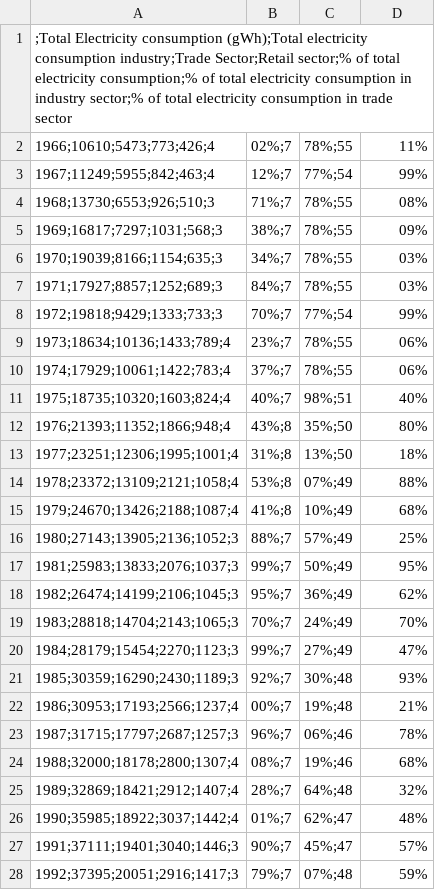
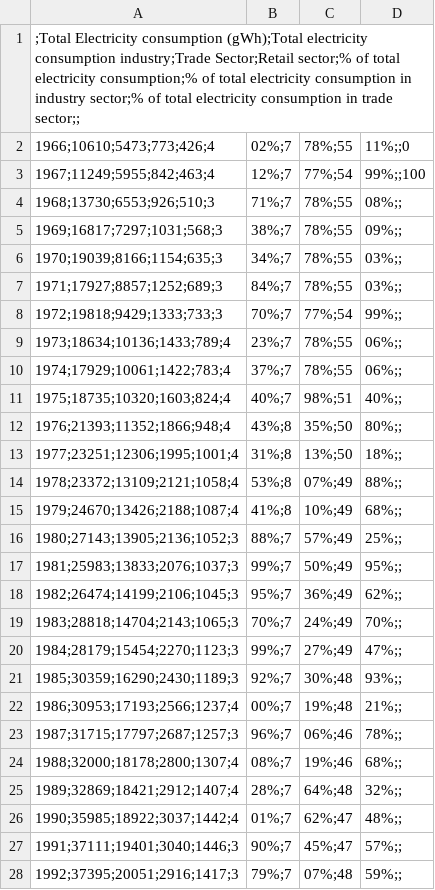
Before and after one commit to EmBro/MasterThesis, a CSV file: Data/Consumption/Electricity_Consumption_Retail_Sector.csv, drawn as a sheet; only a part is shown; the diff covers the shown part only.

Commit message:
data

```diff
--- a/Data/Consumption/Electricity_Consumption_Retail_Sector.csv
+++ b/Data/Consumption/Electricity_Consumption_Retail_Sector.csv
@@ -1,28 +1,28 @@
-;Total Electricity consumption (gWh);Total electricity consumption industry;Trade Sector;Retail sector;% of total electricity consumption;% of total electricity consumption in industry sector;% of total electricity consumption in trade sector
-1966;10610;5473;773;426;4,02%;7,78%;55,11%
-1967;11249;5955;842;463;4,12%;7,77%;54,99%
-1968;13730;6553;926;510;3,71%;7,78%;55,08%
-1969;16817;7297;1031;568;3,38%;7,78%;55,09%
-1970;19039;8166;1154;635;3,34%;7,78%;55,03%
-1971;17927;8857;1252;689;3,84%;7,78%;55,03%
-1972;19818;9429;1333;733;3,70%;7,77%;54,99%
-1973;18634;10136;1433;789;4,23%;7,78%;55,06%
-1974;17929;10061;1422;783;4,37%;7,78%;55,06%
-1975;18735;10320;1603;824;4,40%;7,98%;51,40%
-1976;21393;11352;1866;948;4,43%;8,35%;50,80%
-1977;23251;12306;1995;1001;4,31%;8,13%;50,18%
-1978;23372;13109;2121;1058;4,53%;8,07%;49,88%
-1979;24670;13426;2188;1087;4,41%;8,10%;49,68%
-1980;27143;13905;2136;1052;3,88%;7,57%;49,25%
-1981;25983;13833;2076;1037;3,99%;7,50%;49,95%
-1982;26474;14199;2106;1045;3,95%;7,36%;49,62%
-1983;28818;14704;2143;1065;3,70%;7,24%;49,70%
-1984;28179;15454;2270;1123;3,99%;7,27%;49,47%
-1985;30359;16290;2430;1189;3,92%;7,30%;48,93%
-1986;30953;17193;2566;1237;4,00%;7,19%;48,21%
-1987;31715;17797;2687;1257;3,96%;7,06%;46,78%
-1988;32000;18178;2800;1307;4,08%;7,19%;46,68%
-1989;32869;18421;2912;1407;4,28%;7,64%;48,32%
-1990;35985;18922;3037;1442;4,01%;7,62%;47,48%
-1991;37111;19401;3040;1446;3,90%;7,45%;47,57%
-1992;37395;20051;2916;1417;3,79%;7,07%;48,59%
+;Total Electricity consumption (gWh);Total electricity consumption industry;Trade Sector;Retail sector;% of total electricity consumption;% of total electricity consumption in industry sector;% of total electricity consumption in trade sector;;
+1966;10610;5473;773;426;4,02%;7,78%;55,11%;;0
+1967;11249;5955;842;463;4,12%;7,77%;54,99%;;100
+1968;13730;6553;926;510;3,71%;7,78%;55,08%;;
+1969;16817;7297;1031;568;3,38%;7,78%;55,09%;;
+1970;19039;8166;1154;635;3,34%;7,78%;55,03%;;
+1971;17927;8857;1252;689;3,84%;7,78%;55,03%;;
+1972;19818;9429;1333;733;3,70%;7,77%;54,99%;;
+1973;18634;10136;1433;789;4,23%;7,78%;55,06%;;
+1974;17929;10061;1422;783;4,37%;7,78%;55,06%;;
+1975;18735;10320;1603;824;4,40%;7,98%;51,40%;;
+1976;21393;11352;1866;948;4,43%;8,35%;50,80%;;
+1977;23251;12306;1995;1001;4,31%;8,13%;50,18%;;
+1978;23372;13109;2121;1058;4,53%;8,07%;49,88%;;
+1979;24670;13426;2188;1087;4,41%;8,10%;49,68%;;
+1980;27143;13905;2136;1052;3,88%;7,57%;49,25%;;
+1981;25983;13833;2076;1037;3,99%;7,50%;49,95%;;
+1982;26474;14199;2106;1045;3,95%;7,36%;49,62%;;
+1983;28818;14704;2143;1065;3,70%;7,24%;49,70%;;
+1984;28179;15454;2270;1123;3,99%;7,27%;49,47%;;
+1985;30359;16290;2430;1189;3,92%;7,30%;48,93%;;
+1986;30953;17193;2566;1237;4,00%;7,19%;48,21%;;
+1987;31715;17797;2687;1257;3,96%;7,06%;46,78%;;
+1988;32000;18178;2800;1307;4,08%;7,19%;46,68%;;
+1989;32869;18421;2912;1407;4,28%;7,64%;48,32%;;
+1990;35985;18922;3037;1442;4,01%;7,62%;47,48%;;
+1991;37111;19401;3040;1446;3,90%;7,45%;47,57%;;
+1992;37395;20051;2916;1417;3,79%;7,07%;48,59%;;
```
Also changed, not shown: 23 edited cells elsewhere in this file, 1 other file.
